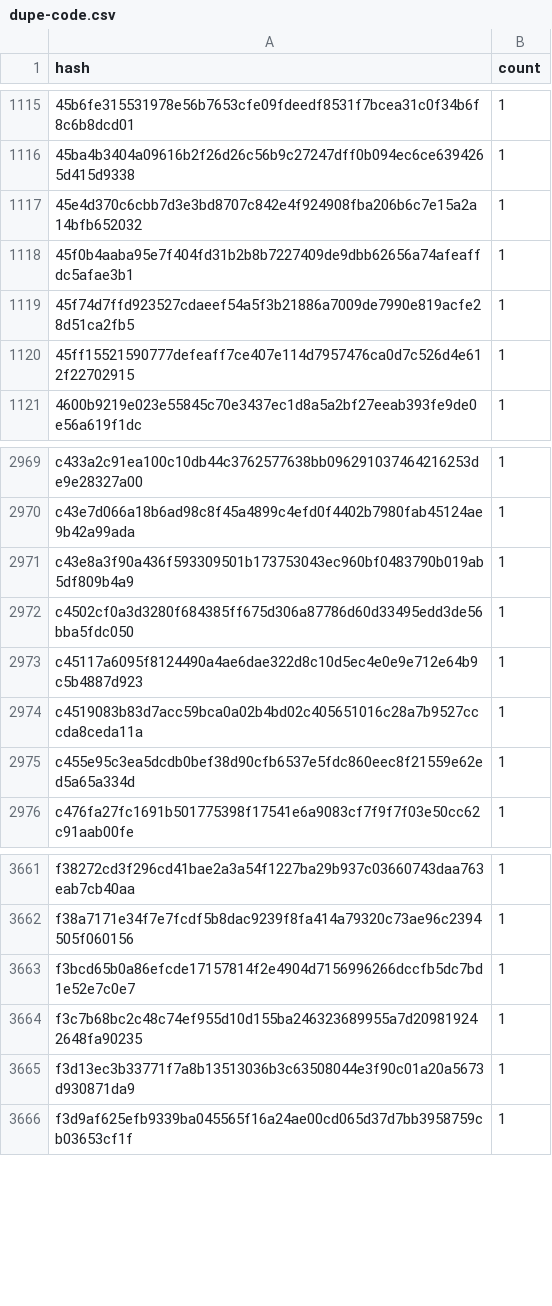
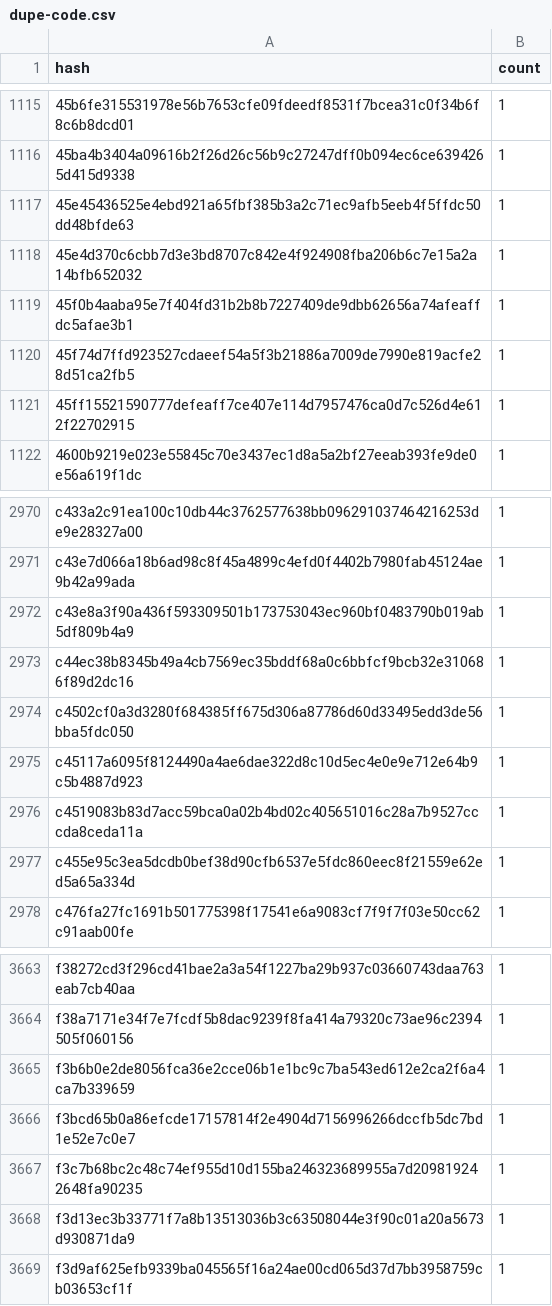
Before and after one commit to leighmcculloch/contract-wasms, a CSV file: analysis/dupe-code.csv, drawn as a sheet; only a part is shown, gaps mark what is left out; the diff names each change by its address in the sheet, - before the commit and + after, or states it on an @@ line.

```diff
--- a/analysis/dupe-code.csv
+++ b/analysis/dupe-code.csv
+row 1117: 45e45436525e4ebd921a65fbf385b3a2c71ec9afb5eeb4f5ffdc50dd48bfde63 | 1
+row 2973: c44ec38b8345b49a4cb7569ec35bddf68a0c6bbfcf9bcb32e310686f89d2dc16 | 1
+row 3665: f3b6b0e2de8056fca36e2cce06b1e1bc9c7ba543ed612e2ca2f6a4ca7b339659 | 1
```
Also changed, not shown: analysis/count_instances_per_wasm.csv, analysis/dupe-sections.csv, 32 other files.
